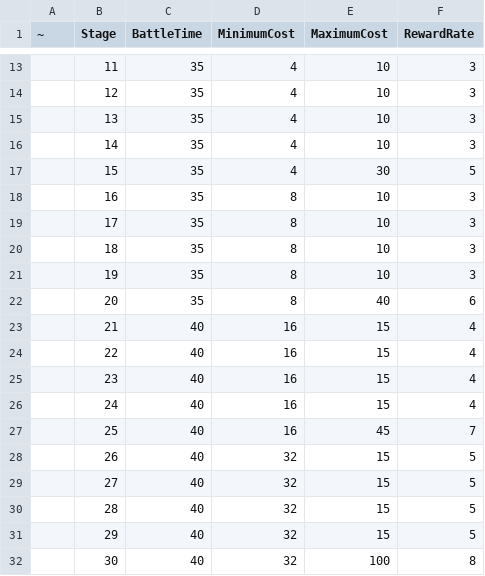
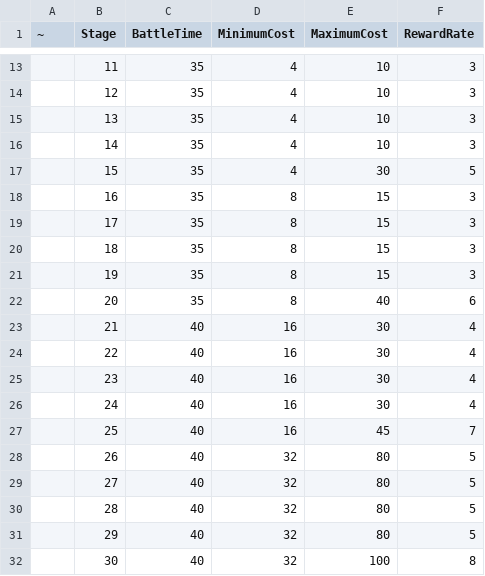
Before and after one commit to seungho6858/TakiLand, a CSV file: Tables/Stage.csv, drawn as a sheet; only a part is shown, gaps mark what is left out.

```diff
--- a/Tables/Stage.csv
+++ b/Tables/Stage.csv
@@ -17,16 +17,16 @@
 ,15,35,4,30,5
-,16,35,8,10,3
-,17,35,8,10,3
-,18,35,8,10,3
-,19,35,8,10,3
+,16,35,8,15,3
+,17,35,8,15,3
+,18,35,8,15,3
+,19,35,8,15,3
 ,20,35,8,40,6
-,21,40,16,15,4
-,22,40,16,15,4
-,23,40,16,15,4
-,24,40,16,15,4
+,21,40,16,30,4
+,22,40,16,30,4
+,23,40,16,30,4
+,24,40,16,30,4
 ,25,40,16,45,7
-,26,40,32,15,5
-,27,40,32,15,5
-,28,40,32,15,5
-,29,40,32,15,5
+,26,40,32,80,5
+,27,40,32,80,5
+,28,40,32,80,5
+,29,40,32,80,5
 ,30,40,32,100,8
```
Also changed, not shown: 1 other file.
